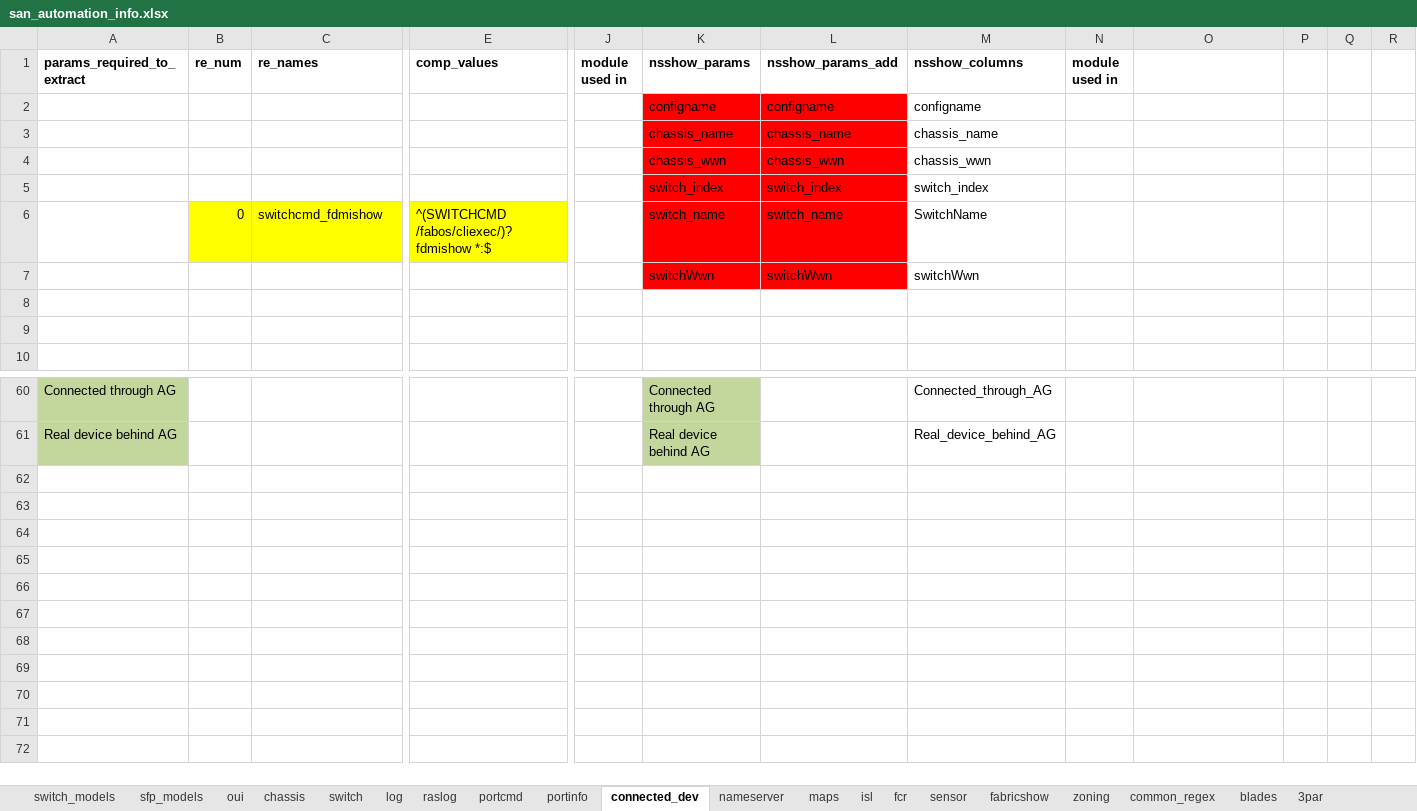
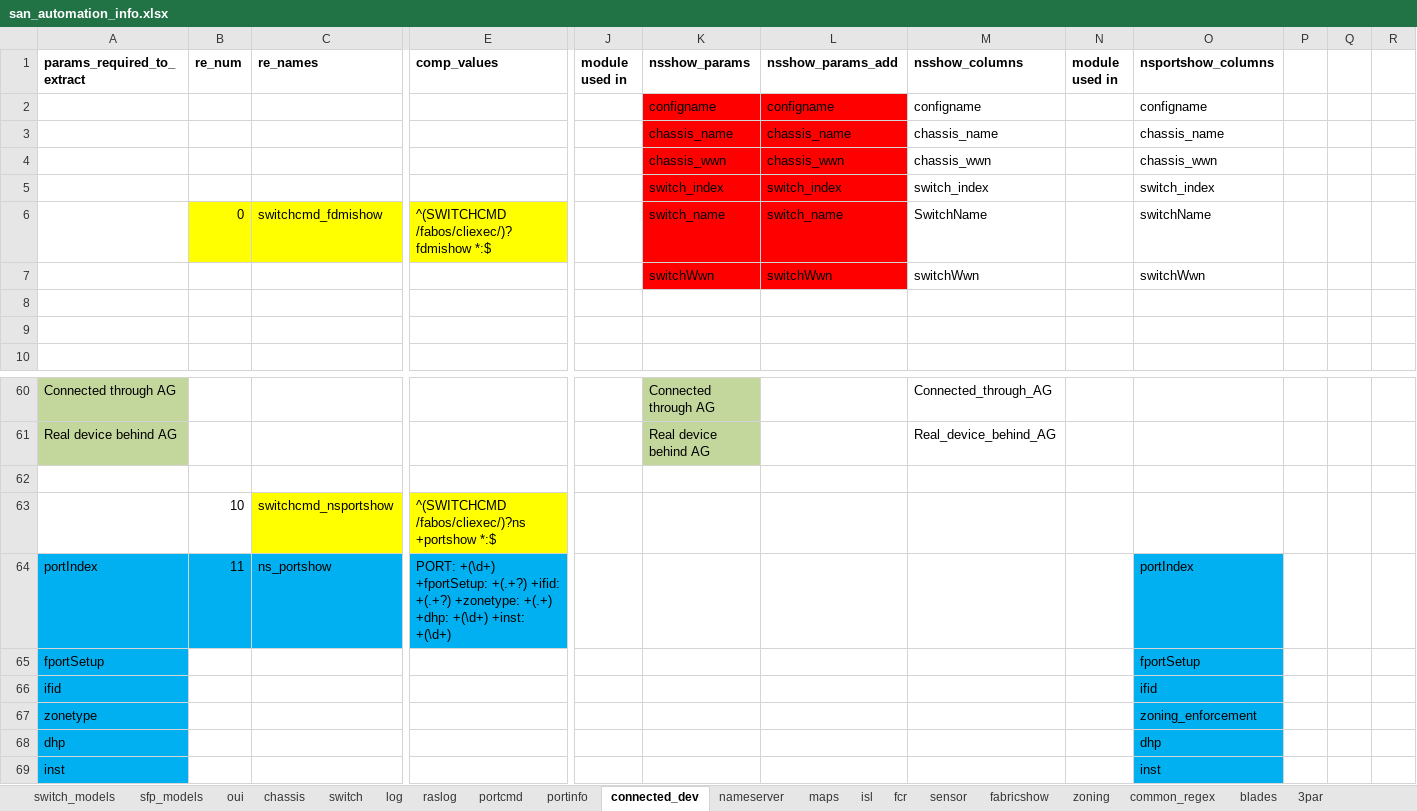
Before and after one commit to KonstantinAlxVlasenko/san_report_automation, an Excel workbook: san_automation_info.xlsx, sheet connected_dev, drawn as a sheet; only a part is shown, gaps mark what is left out; values as stored, in another font and other column widths than the file's, no borders; rows hold the shown columns only; the diff names each change by its address in the sheet, - before the commit and + after, or states it on an @@ line.

Commit message:
zoning enforcement added

```diff
--- a/san_automation_info.xlsx (sheet connected_dev)
+++ b/san_automation_info.xlsx (sheet connected_dev)
-O1: (empty)
+O1: nsportshow_columns
-O2 (nsportshow_columns): (empty)
+O2 (nsportshow_columns): configname
-O3 (nsportshow_columns): (empty)
+O3 (nsportshow_columns): chassis_name
-O4 (nsportshow_columns): (empty)
+O4 (nsportshow_columns): chassis_wwn
-O5 (nsportshow_columns): (empty)
+O5 (nsportshow_columns): switch_index
-O6 (nsportshow_columns): (empty)
+O6 (nsportshow_columns): switchName
-O7 (nsportshow_columns): (empty)
+O7 (nsportshow_columns): switchWwn
+row 62: (empty)
+row 63:  | 10 | switchcmd_nsportshow | ^(SWITCHCMD /fabos/cliexec/)?ns +portshow *:$
+row 64: portIndex | 11 | ns_portshow | PORT: +(\d+) +fportSetup: +(.+?) +ifid: +(.+?) +zonetype: +(.+) +dhp: +(\d+) +inst: +(\d+) |  |  |  |  |  | portIndex
+row 65: fportSetup |  |  |  |  |  |  |  |  | fportSetup
+row 66: ifid |  |  |  |  |  |  |  |  | ifid
+row 67: zonetype |  |  |  |  |  |  |  |  | zoning_enforcement
+row 68: dhp |  |  |  |  |  |  |  |  | dhp
+row 69: inst |  |  |  |  |  |  |  |  | inst
```
Also changed, not shown: sheet customer_report, sheet switch_models, sheet oui, report_info.xlsx, 18 other files.
